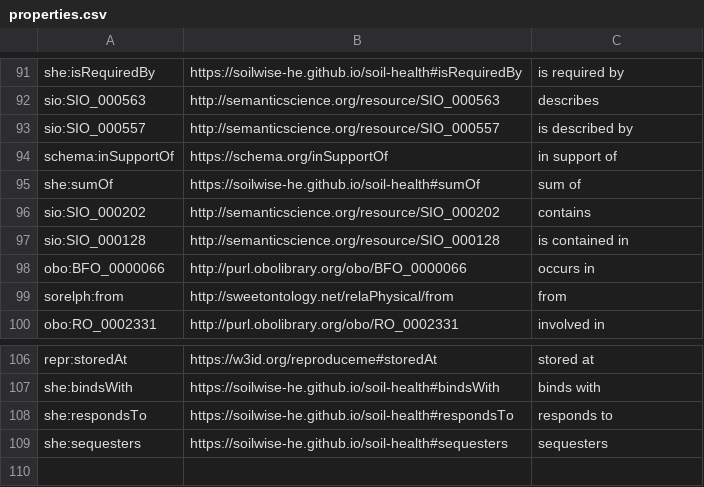
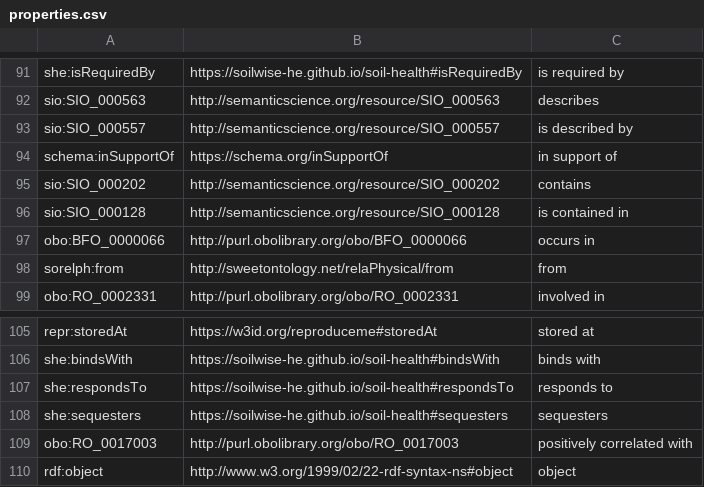
Before and after one commit to soilwise-he/soil-health-knowledge-graph, a CSV file: in_ontovocabs/properties.csv, drawn as a sheet; only a part is shown, gaps mark what is left out; removed rows and columns are numbered as before the commit, all else as after; the diff names each change by its address in the sheet, - before the commit and + after, or states it on an @@ line.

Commit message:
modified:   benchmarks/text_RDF_gs.json 	modified:   in_ontovocabs/properties.csv 	modified:   text2KG.ipynb

```diff
--- a/in_ontovocabs/properties.csv
+++ b/in_ontovocabs/properties.csv
-row 95: she:sumOf | https://soilwise-he.github.io/soil-health#sumOf | sum of
+row 109: obo:RO_0017003 | http://purl.obolibrary.org/obo/RO_0017003 | positively correlated with
+row 110: rdf:object | http://www.w3.org/1999/02/22-rdf-syntax-ns#object | object
```
Also changed, not shown: 2 other files.
